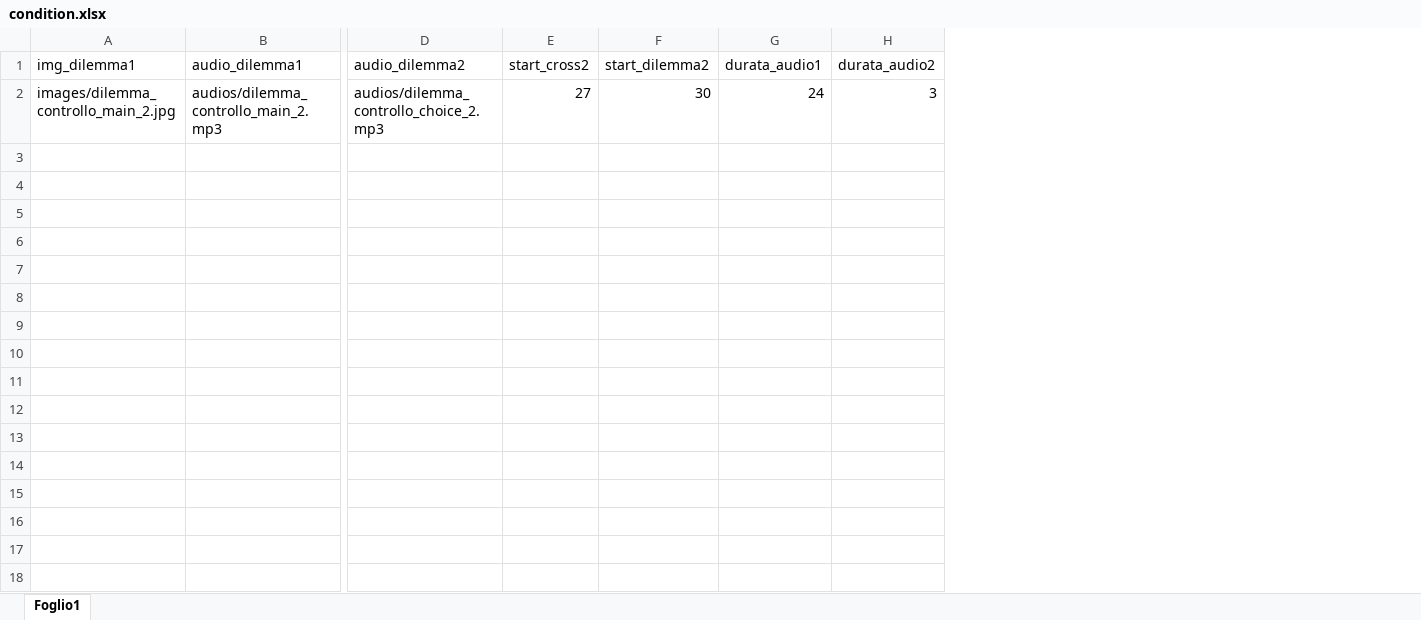
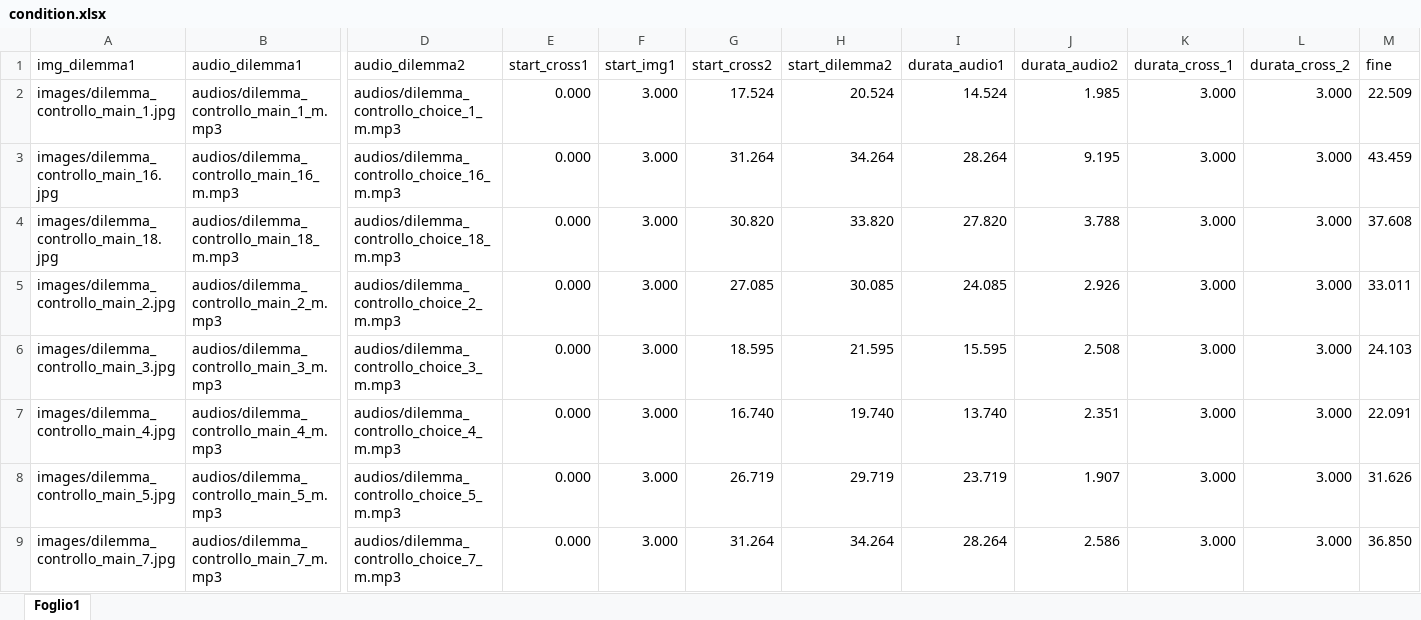
Before and after one commit to danielelozzi/eyetracking, an Excel workbook: condition.xlsx, sheet Foglio1, drawn as a sheet; only a part is shown, gaps mark what is left out; values as stored, in another font and other column widths than the file's, no borders; addresses are those after the commit; rows hold the shown columns only; the diff names each change by its address in the sheet, - before the commit and + after, or states it on an @@ line.

Commit message:
updated conditions

```diff
--- a/condition.xlsx (sheet Foglio1)
+++ b/condition.xlsx (sheet Foglio1)
+column E (start_cross1), row 5: 0.000
+column F (start_img1), row 5: 3.000
+column K (durata_cross_1), row 5: 3.000
+column L (durata_cross_2), row 5: 3.000
+column M (fine), row 5: 33.011
+row 2: images/dilemma_controllo_main_1.jpg | audios/dilemma_controllo_main_1_m.mp3 | audios/dilemma_controllo_choice_1_m.mp3 | 0.000 | 3.000 | 17.524 | 20.524 | 14.524 | 1.985 | 3.000 | 3.000 | 22.509
+row 3: images/dilemma_controllo_main_16.jpg | audios/dilemma_controllo_main_16_m.mp3 | audios/dilemma_controllo_choice_16_m.mp3 | 0.000 | 3.000 | 31.264 | 34.264 | 28.264 | 9.195 | 3.000 | 3.000 | 43.459
+row 4: images/dilemma_controllo_main_18.jpg | audios/dilemma_controllo_main_18_m.mp3 | audios/dilemma_controllo_choice_18_m.mp3 | 0.000 | 3.000 | 30.820 | 33.820 | 27.820 | 3.788 | 3.000 | 3.000 | 37.608
-B5 (audio_dilemma1): audios/dilemma_controllo_main_2.mp3
+B5 (audio_dilemma1): audios/dilemma_controllo_main_2_m.mp3
-D5 (audio_dilemma2): audios/dilemma_controllo_choice_2.mp3
+D5 (audio_dilemma2): audios/dilemma_controllo_choice_2_m.mp3
-G5 (start_cross2): 27
+G5 (start_cross2): 27.085
-H5 (start_dilemma2): 30
+H5 (start_dilemma2): 30.085
-I5 (durata_audio1): 24
+I5 (durata_audio1): 24.085
-J5 (durata_audio2): 3
+J5 (durata_audio2): 2.926
+row 6: images/dilemma_controllo_main_3.jpg | audios/dilemma_controllo_main_3_m.mp3 | audios/dilemma_controllo_choice_3_m.mp3 | 0.000 | 3.000 | 18.595 | 21.595 | 15.595 | 2.508 | 3.000 | 3.000 | 24.103
+row 7: images/dilemma_controllo_main_4.jpg | audios/dilemma_controllo_main_4_m.mp3 | audios/dilemma_controllo_choice_4_m.mp3 | 0.000 | 3.000 | 16.740 | 19.740 | 13.740 | 2.351 | 3.000 | 3.000 | 22.091
+row 8: images/dilemma_controllo_main_5.jpg | audios/dilemma_controllo_main_5_m.mp3 | audios/dilemma_controllo_choice_5_m.mp3 | 0.000 | 3.000 | 26.719 | 29.719 | 23.719 | 1.907 | 3.000 | 3.000 | 31.626
+row 9: images/dilemma_controllo_main_7.jpg | audios/dilemma_controllo_main_7_m.mp3 | audios/dilemma_controllo_choice_7_m.mp3 | 0.000 | 3.000 | 31.264 | 34.264 | 28.264 | 2.586 | 3.000 | 3.000 | 36.850
```
